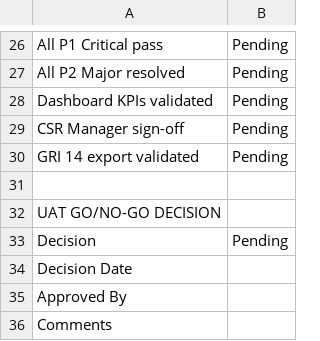
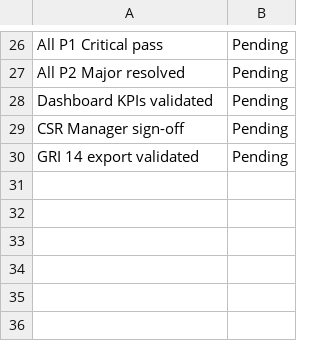
Before and after one commit to mdafy-saotra/csr-impact-monitor-uat, a CSV file: excel/UAT_Summary.csv, drawn as a sheet; only a part is shown, gaps mark what is left out; the diff names each change by its address in the sheet, - before the commit and + after, or states it on an @@ line.

Commit message:
UAT_Summary.csv

```diff
--- a/excel/UAT_Summary.csv
+++ b/excel/UAT_Summary.csv
-row 31: (empty)
-row 32: UAT GO/NO-GO DECISION
-row 33: Decision | Pending
-row 34: Decision Date
-row 35: Approved By
-row 36: Comments
```
